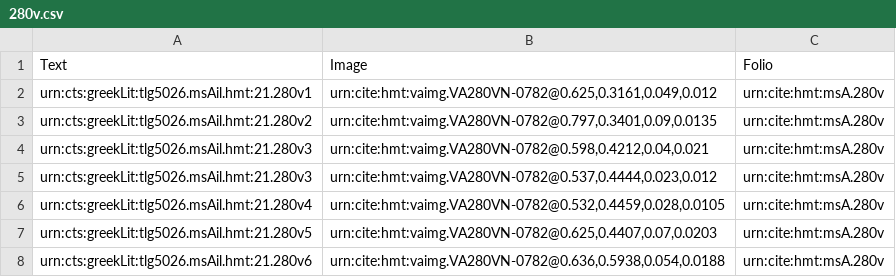
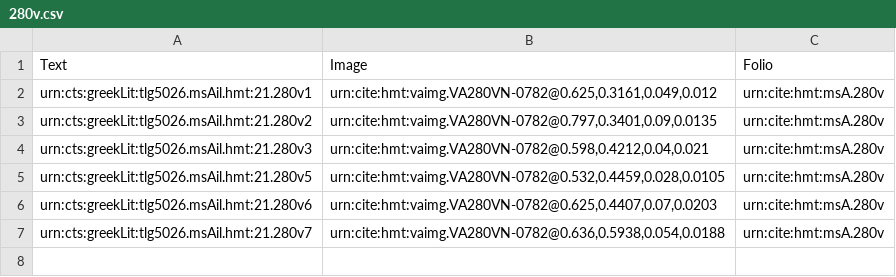
Before and after one commit to hmteditors/leiden2017, a CSV file: collections/venA-interlinear/280v.csv, drawn as a sheet.

Commit message:
Update 280v.csv

```diff
--- a/collections/venA-interlinear/280v.csv
+++ b/collections/venA-interlinear/280v.csv
@@ -4,5 +4,4 @@ urn:cts:greekLit:tlg5026.msAil.hmt:21.280v2,"urn:cite:hmt:vaimg.VA280VN-0782@0.7
 urn:cts:greekLit:tlg5026.msAil.hmt:21.280v3,"urn:cite:hmt:vaimg.VA280VN-0782@0.598,0.4212,0.04,0.021",urn:cite:hmt:msA.280v
-urn:cts:greekLit:tlg5026.msAil.hmt:21.280v3,"urn:cite:hmt:vaimg.VA280VN-0782@0.537,0.4444,0.023,0.012",urn:cite:hmt:msA.280v
-urn:cts:greekLit:tlg5026.msAil.hmt:21.280v4,"urn:cite:hmt:vaimg.VA280VN-0782@0.532,0.4459,0.028,0.0105",urn:cite:hmt:msA.280v
-urn:cts:greekLit:tlg5026.msAil.hmt:21.280v5,"urn:cite:hmt:vaimg.VA280VN-0782@0.625,0.4407,0.07,0.0203",urn:cite:hmt:msA.280v
-urn:cts:greekLit:tlg5026.msAil.hmt:21.280v6,"urn:cite:hmt:vaimg.VA280VN-0782@0.636,0.5938,0.054,0.0188",urn:cite:hmt:msA.280v
+urn:cts:greekLit:tlg5026.msAil.hmt:21.280v5,"urn:cite:hmt:vaimg.VA280VN-0782@0.532,0.4459,0.028,0.0105",urn:cite:hmt:msA.280v
+urn:cts:greekLit:tlg5026.msAil.hmt:21.280v6,"urn:cite:hmt:vaimg.VA280VN-0782@0.625,0.4407,0.07,0.0203",urn:cite:hmt:msA.280v
+urn:cts:greekLit:tlg5026.msAil.hmt:21.280v7,"urn:cite:hmt:vaimg.VA280VN-0782@0.636,0.5938,0.054,0.0188",urn:cite:hmt:msA.280v
```
